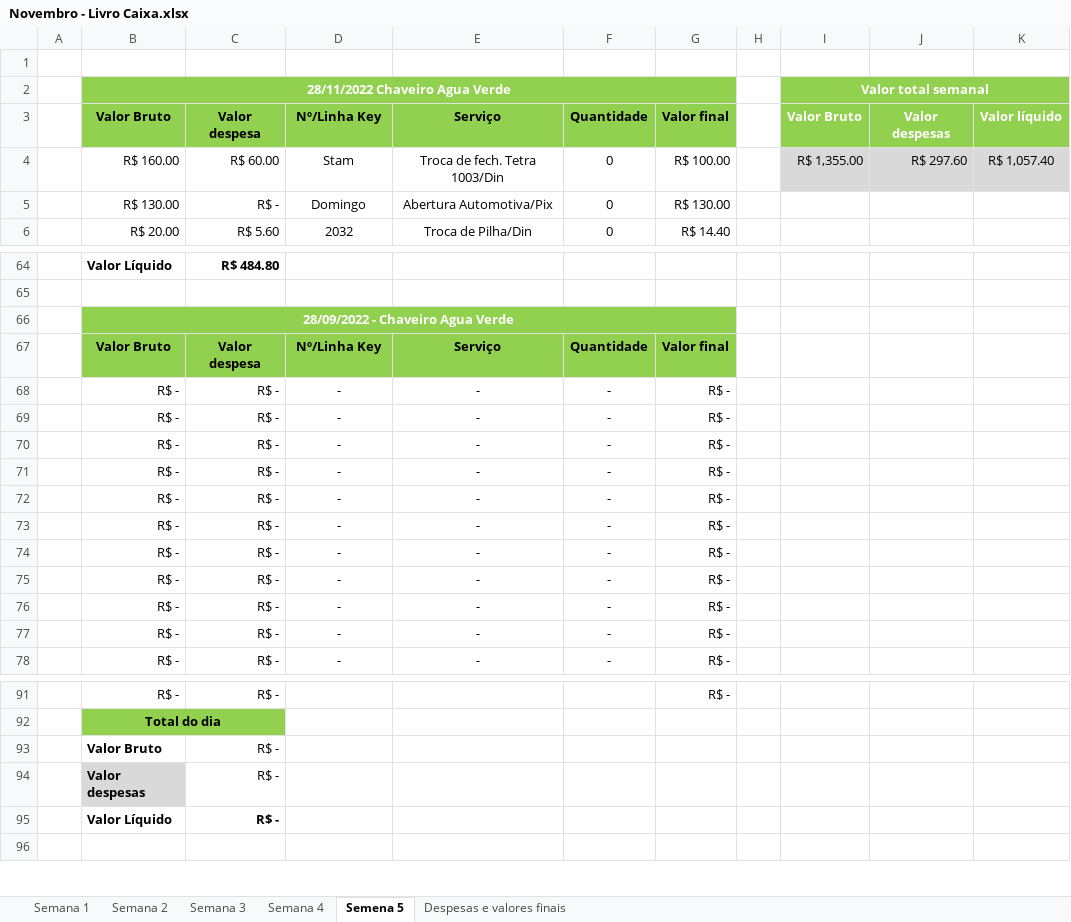
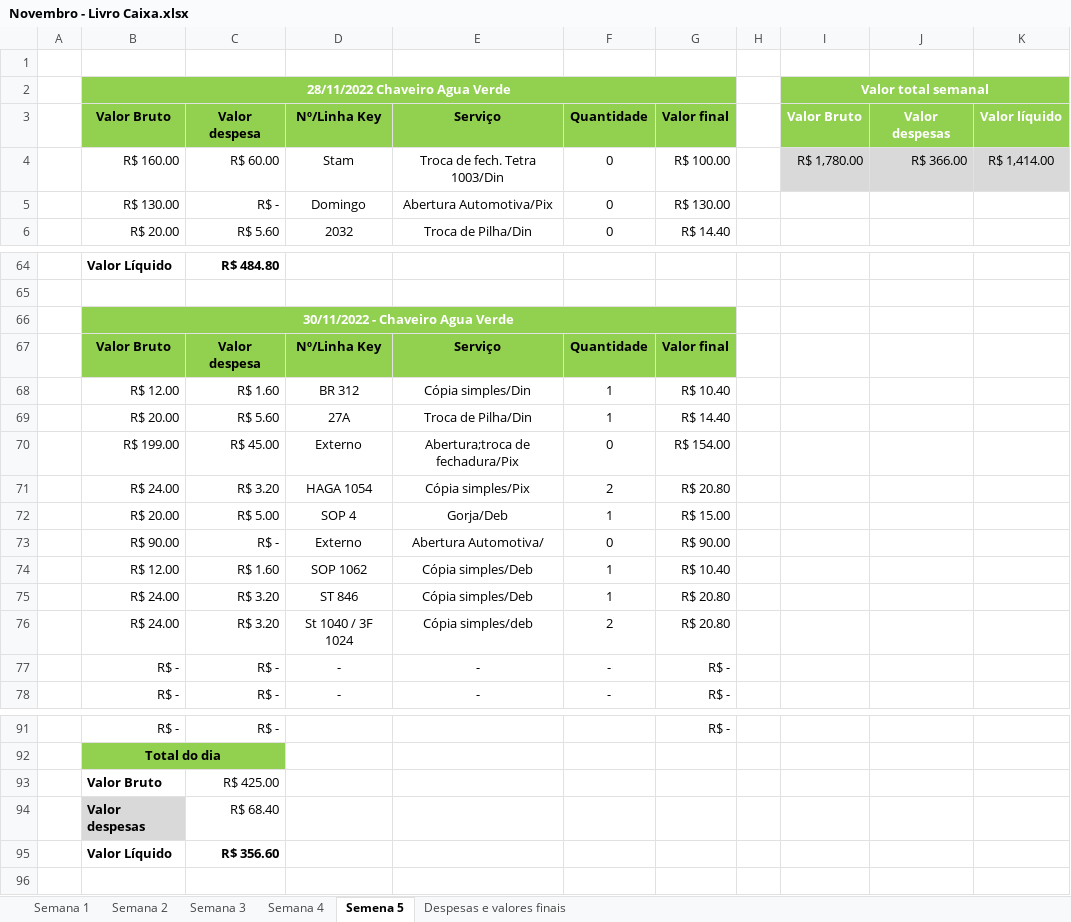
Before and after one commit to Keychain-water-green/Planilhas, an Excel workbook: Lucros 2022/Novembro - Livro Caixa.xlsx, sheet Semena 5, drawn as a sheet; only a part is shown, gaps mark what is left out; values as stored, in another font and other column widths than the file's, no borders; table styles not drawn; removed rows and columns are numbered as before the commit, all else as after; the diff names each change by its address in the sheet, - before the commit and + after, or states it on an @@ line.

Commit message:
Daily update

```diff
--- a/Lucros 2022/Novembro - Livro Caixa.xlsx (sheet Semena 5)
+++ b/Lucros 2022/Novembro - Livro Caixa.xlsx (sheet Semena 5)
-I4: R$ 1,355.00
+I4: R$ 1,780.00
-J4: R$ 297.60
+J4: R$ 366.00
-K4: R$ 1,057.40
+K4: R$ 1,414.00
-B66: 28/09/2022 - Chaveiro Agua Verde
+B66: 30/11/2022 - Chaveiro Agua Verde
-row 68:  | R$ - | R$ - | - | - | - | R$ -
-row 69:  | R$ - | R$ - | - | - | - | R$ -
-row 70:  | R$ - | R$ - | - | - | - | R$ -
-row 71:  | R$ - | R$ - | - | - | - | R$ -
-row 72:  | R$ - | R$ - | - | - | - | R$ -
-row 73:  | R$ - | R$ - | - | - | - | R$ -
-row 74:  | R$ - | R$ - | - | - | - | R$ -
-row 75:  | R$ - | R$ - | - | - | - | R$ -
-row 76:  | R$ - | R$ - | - | - | - | R$ -
+row 68:  | R$ 12.00 | R$ 1.60 | BR 312 | Cópia simples/Din | 1 | R$ 10.40
+row 69:  | R$ 20.00 | R$ 5.60 | 27A | Troca de Pilha/Din | 1 | R$ 14.40
+row 70:  | R$ 199.00 | R$ 45.00 | Externo | Abertura;troca de fechadura/Pix | 0 | R$ 154.00
+row 71:  | R$ 24.00 | R$ 3.20 | HAGA 1054 | Cópia simples/Pix | 2 | R$ 20.80
+row 72:  | R$ 20.00 | R$ 5.00 | SOP 4 | Gorja/Deb | 1 | R$ 15.00
+row 73:  | R$ 90.00 | R$ - | Externo | Abertura Automotiva/ | 0 | R$ 90.00
+row 74:  | R$ 12.00 | R$ 1.60 | SOP 1062 | Cópia simples/Deb | 1 | R$ 10.40
+row 75:  | R$ 24.00 | R$ 3.20 | ST 846 | Cópia simples/Deb | 1 | R$ 20.80
+row 76:  | R$ 24.00 | R$ 3.20 | St 1040 / 3F 1024 | Cópia simples/deb | 2 | R$ 20.80
-C93: R$ -
+C93: R$ 425.00
-C94: R$ -
+C94: R$ 68.40
-C95: R$ -
+C95: R$ 356.60
```
Also changed, not shown: sheet Despesas e valores finais.
